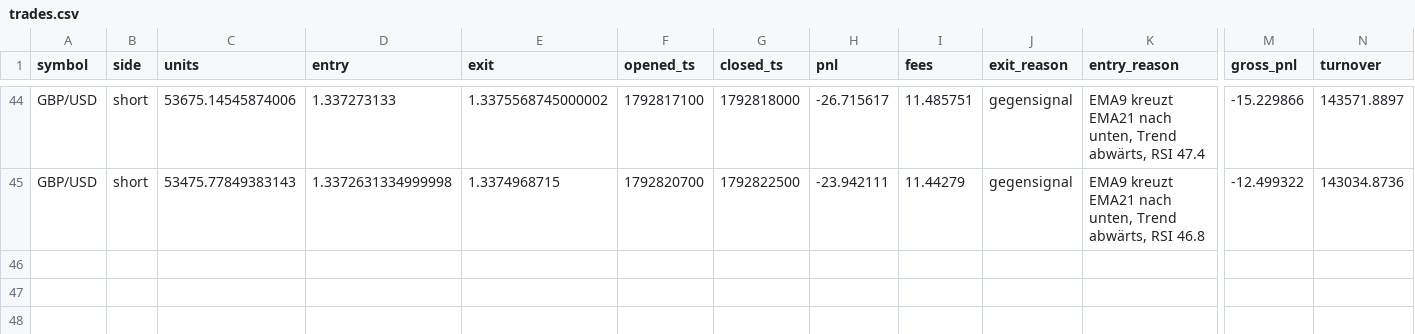
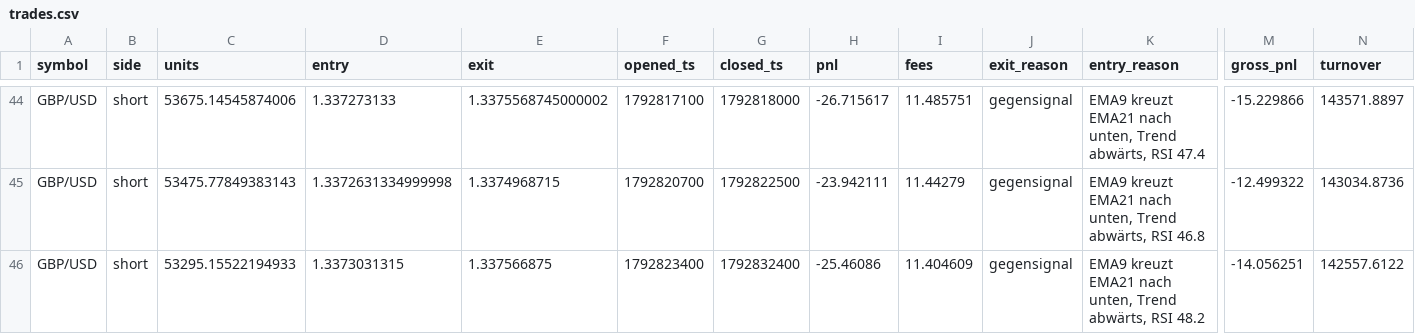
Before and after one commit to eboigbek/trading-cockpit, a CSV file: trading-cockpit/data/trades.csv, drawn as a sheet; only a part is shown, gaps mark what is left out; rows hold the shown columns only; the diff names each change by its address in the sheet, - before the commit and + after, or states it on an @@ line.

```diff
--- a/trading-cockpit/data/trades.csv
+++ b/trading-cockpit/data/trades.csv
+row 46: GBP/USD | short | 53295.15522194933 | 1.3373031315 | 1.337566875 | 1792823400 | 1792832400 | -25.46086 | 11.404609 | gegensignal | EMA9 kreuzt EMA21 nach unten, Trend abwärts, RSI 48.2 | -14.056251 | 142557.6122
```
Also changed, not shown: 2 other files.
